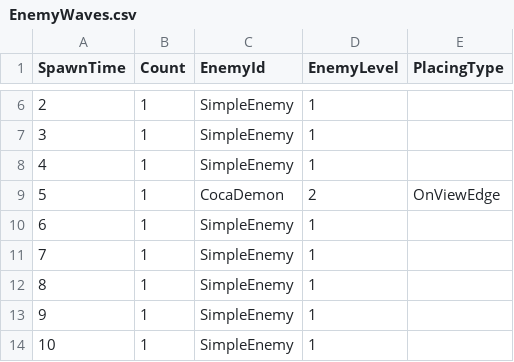
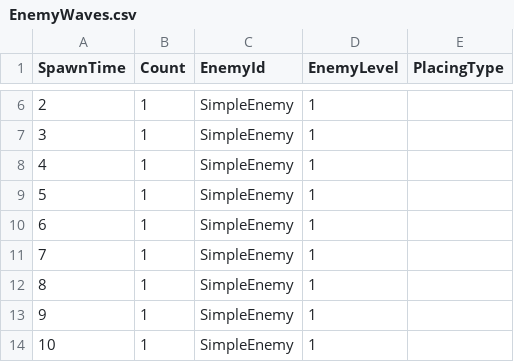
Before and after one commit to KonstantKuz/SuperpowerSquad, a CSV file: Assets/Resources/Configs/EnemyWaves.csv, drawn as a sheet; only a part is shown, gaps mark what is left out.

```diff
--- a/Assets/Resources/Configs/EnemyWaves.csv
+++ b/Assets/Resources/Configs/EnemyWaves.csv
@@ -8,3 +8,3 @@ SpawnTime,Count,EnemyId,EnemyLevel,PlacingType
 4,1,SimpleEnemy,1,
-5,1,CocaDemon,2,OnViewEdge
+5,1,SimpleEnemy,1,
 6,1,SimpleEnemy,1,
```
Also changed, not shown: 1 other file.
